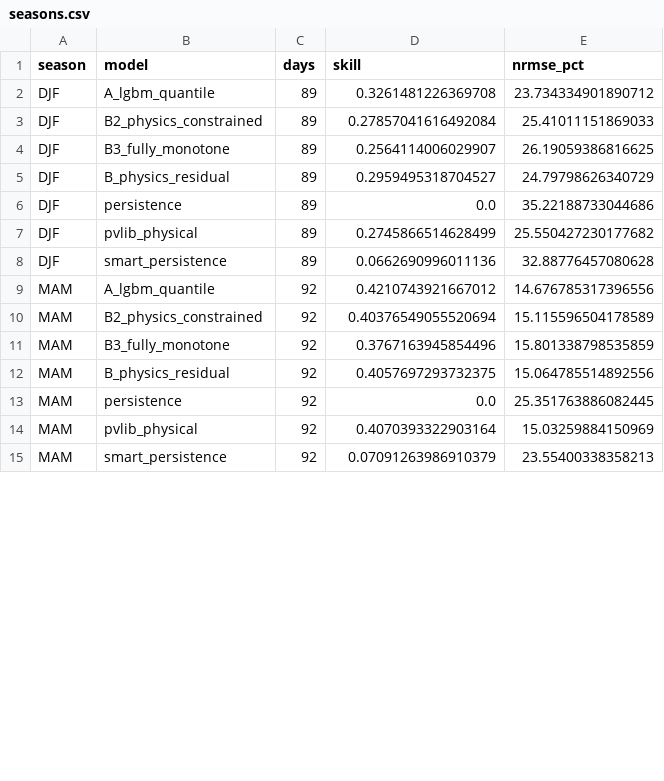
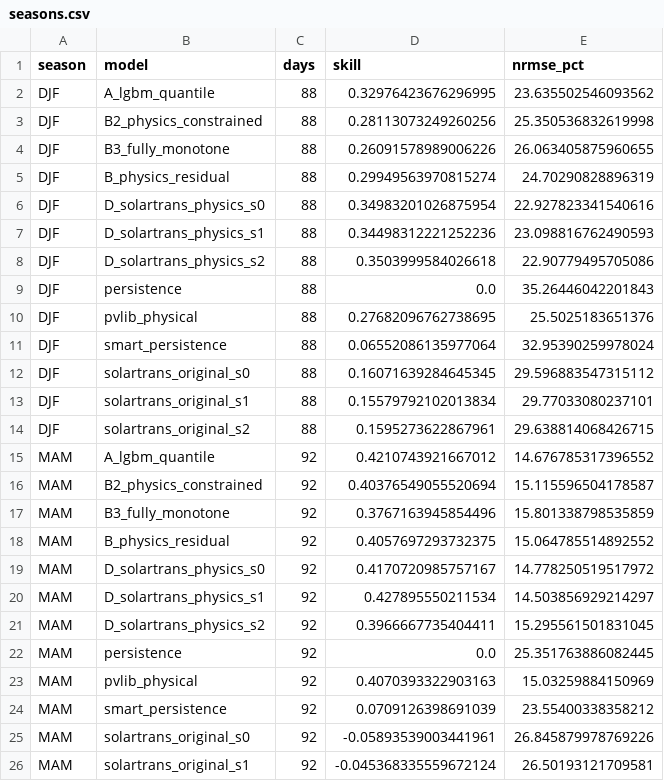
Before and after one commit to Sahil4504/solarphysx, a CSV file: results/transfer/golden_cal/seasons.csv, drawn as a sheet; only a part is shown; the diff covers the shown part only.

Commit message:
Gate robustness (planted errors, threshold sweep, independent physics), agent 2x2 ablation (evidence x model size), SolarTrans zero-shot transfer, ELB max-output capacity, GFS retry

```diff
--- a/results/transfer/golden_cal/seasons.csv
+++ b/results/transfer/golden_cal/seasons.csv
@@ -1,15 +1,26 @@
 season,model,days,skill,nrmse_pct
-DJF,A_lgbm_quantile,89,0.3261481226369708,23.734334901890712
-DJF,B2_physics_constrained,89,0.27857041616492084,25.41011151869033
-DJF,B3_fully_monotone,89,0.2564114006029907,26.19059386816625
-DJF,B_physics_residual,89,0.2959495318704527,24.79798626340729
-DJF,persistence,89,0.0,35.22188733044686
-DJF,pvlib_physical,89,0.2745866514628499,25.550427230177682
-DJF,smart_persistence,89,0.0662690996011136,32.88776457080628
-MAM,A_lgbm_quantile,92,0.4210743921667012,14.676785317396556
-MAM,B2_physics_constrained,92,0.40376549055520694,15.115596504178589
+DJF,A_lgbm_quantile,88,0.32976423676296995,23.635502546093562
+DJF,B2_physics_constrained,88,0.28113073249260256,25.350536832619998
+DJF,B3_fully_monotone,88,0.26091578989006226,26.063405875960655
+DJF,B_physics_residual,88,0.29949563970815274,24.70290828896319
+DJF,D_solartrans_physics_s0,88,0.34983201026875954,22.927823341540616
+DJF,D_solartrans_physics_s1,88,0.34498312221252236,23.098816762490593
+DJF,D_solartrans_physics_s2,88,0.3503999584026618,22.90779495705086
+DJF,persistence,88,0.0,35.26446042201843
+DJF,pvlib_physical,88,0.27682096762738695,25.5025183651376
+DJF,smart_persistence,88,0.06552086135977064,32.95390259978024
+DJF,solartrans_original_s0,88,0.16071639284645345,29.596883547315112
+DJF,solartrans_original_s1,88,0.15579792102013834,29.77033080237101
+DJF,solartrans_original_s2,88,0.1595273622867961,29.638814068426715
+MAM,A_lgbm_quantile,92,0.4210743921667012,14.676785317396552
+MAM,B2_physics_constrained,92,0.40376549055520694,15.115596504178587
 MAM,B3_fully_monotone,92,0.3767163945854496,15.801338798535859
-MAM,B_physics_residual,92,0.4057697293732375,15.064785514892556
+MAM,B_physics_residual,92,0.4057697293732375,15.064785514892552
+MAM,D_solartrans_physics_s0,92,0.4170720985757167,14.778250519517972
+MAM,D_solartrans_physics_s1,92,0.427895550211534,14.503856929214297
+MAM,D_solartrans_physics_s2,92,0.3966667735404411,15.295561501831045
 MAM,persistence,92,0.0,25.351763886082445
-MAM,pvlib_physical,92,0.4070393322903164,15.03259884150969
-MAM,smart_persistence,92,0.07091263986910379,23.55400338358213
+MAM,pvlib_physical,92,0.4070393322903163,15.03259884150969
+MAM,smart_persistence,92,0.0709126398691039,23.55400338358212
+MAM,solartrans_original_s0,92,-0.05893539003441961,26.845879978769226
+MAM,solartrans_original_s1,92,-0.045368335559672124,26.50193121709581
```
Also changed, not shown: 13 added rows and 16 edited cells elsewhere in this file, results/transfer/elb_cal/metrics_runs.csv, results/transfer/golden_cal/metrics_runs.csv, 53 other files.
